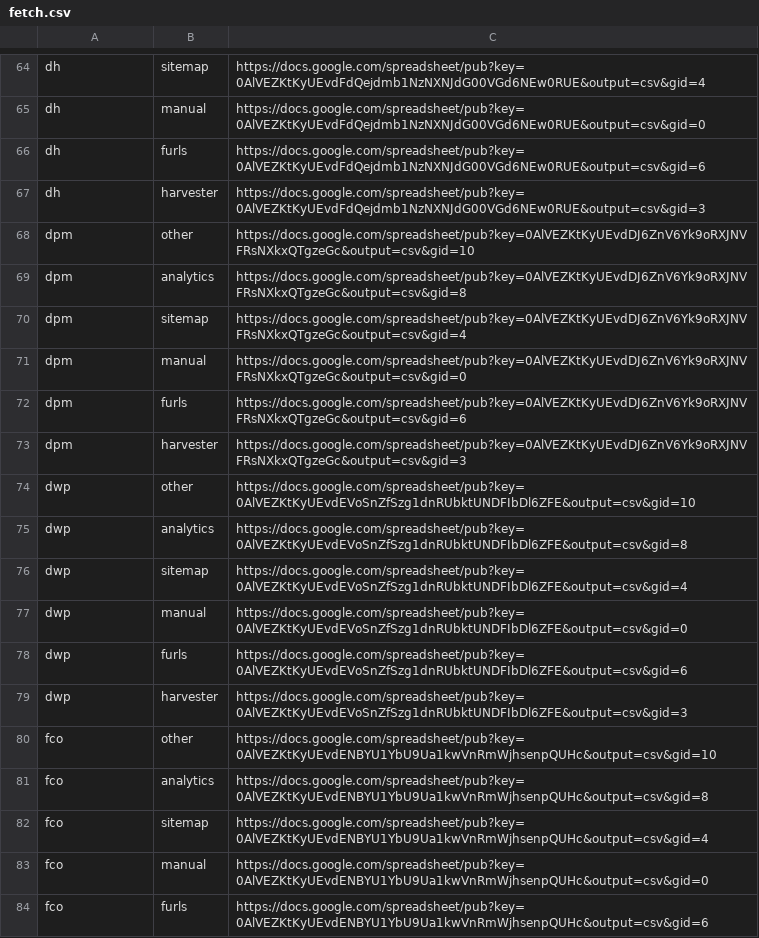
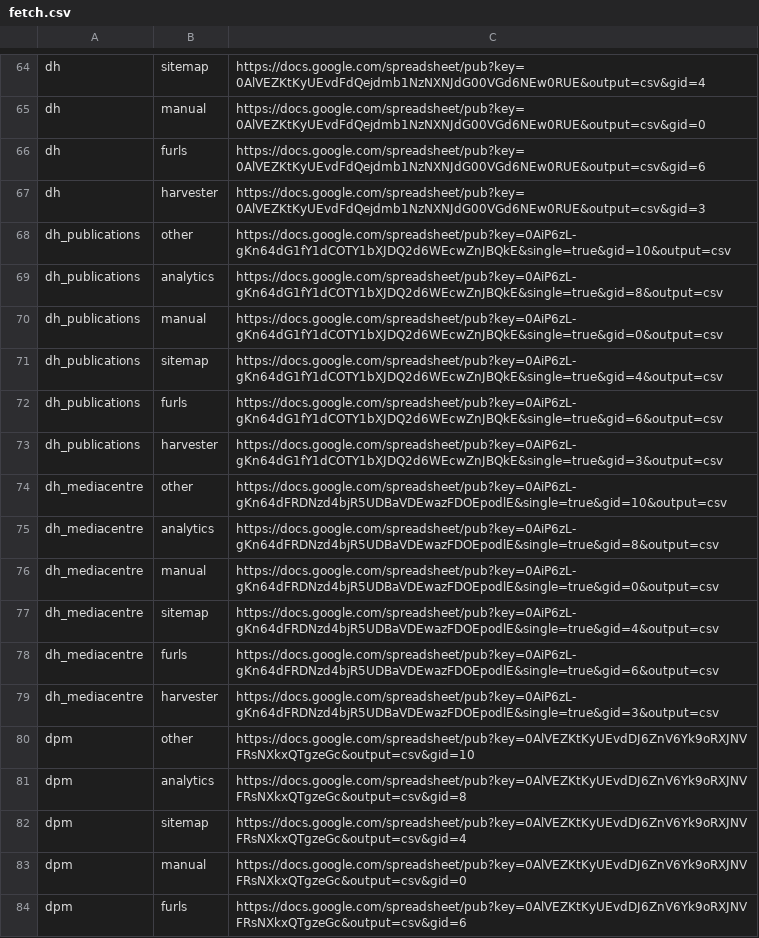
Before and after one commit to alphagov/transition-config, a CSV file: data/fetch.csv, drawn as a sheet; only a part is shown, gaps mark what is left out; the shorter side is filled out with more unchanged rows; the diff names each change by its address in the sheet, - before the commit and + after, or states it on an @@ line.

Commit message:
Added fetch detail for mediacentre.dh and publications.dh

```diff
--- a/data/fetch.csv
+++ b/data/fetch.csv
+row 68: dh_publications | other | https://docs.google.com/spreadsheet/pub?key=0AiP6zL-gKn64dG1fY1dCOTY1bXJDQ2d6WEcwZnJBQkE&single=true&gid=10&output=csv
+row 69: dh_publications | analytics | https://docs.google.com/spreadsheet/pub?key=0AiP6zL-gKn64dG1fY1dCOTY1bXJDQ2d6WEcwZnJBQkE&single=true&gid=8&output=csv
+row 70: dh_publications | manual | https://docs.google.com/spreadsheet/pub?key=0AiP6zL-gKn64dG1fY1dCOTY1bXJDQ2d6WEcwZnJBQkE&single=true&gid=0&output=csv
+row 71: dh_publications | sitemap | https://docs.google.com/spreadsheet/pub?key=0AiP6zL-gKn64dG1fY1dCOTY1bXJDQ2d6WEcwZnJBQkE&single=true&gid=4&output=csv
+row 72: dh_publications | furls | https://docs.google.com/spreadsheet/pub?key=0AiP6zL-gKn64dG1fY1dCOTY1bXJDQ2d6WEcwZnJBQkE&single=true&gid=6&output=csv
+row 73: dh_publications | harvester | https://docs.google.com/spreadsheet/pub?key=0AiP6zL-gKn64dG1fY1dCOTY1bXJDQ2d6WEcwZnJBQkE&single=true&gid=3&output=csv
+row 74: dh_mediacentre | other | https://docs.google.com/spreadsheet/pub?key=0AiP6zL-gKn64dFRDNzd4bjR5UDBaVDEwazFDOEpodlE&single=true&gid=10&output=csv
+row 75: dh_mediacentre | analytics | https://docs.google.com/spreadsheet/pub?key=0AiP6zL-gKn64dFRDNzd4bjR5UDBaVDEwazFDOEpodlE&single=true&gid=8&output=csv
+row 76: dh_mediacentre | manual | https://docs.google.com/spreadsheet/pub?key=0AiP6zL-gKn64dFRDNzd4bjR5UDBaVDEwazFDOEpodlE&single=true&gid=0&output=csv
+row 77: dh_mediacentre | sitemap | https://docs.google.com/spreadsheet/pub?key=0AiP6zL-gKn64dFRDNzd4bjR5UDBaVDEwazFDOEpodlE&single=true&gid=4&output=csv
+row 78: dh_mediacentre | furls | https://docs.google.com/spreadsheet/pub?key=0AiP6zL-gKn64dFRDNzd4bjR5UDBaVDEwazFDOEpodlE&single=true&gid=6&output=csv
+row 79: dh_mediacentre | harvester | https://docs.google.com/spreadsheet/pub?key=0AiP6zL-gKn64dFRDNzd4bjR5UDBaVDEwazFDOEpodlE&single=true&gid=3&output=csv
```
